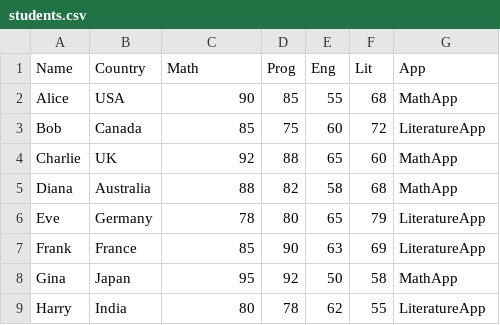
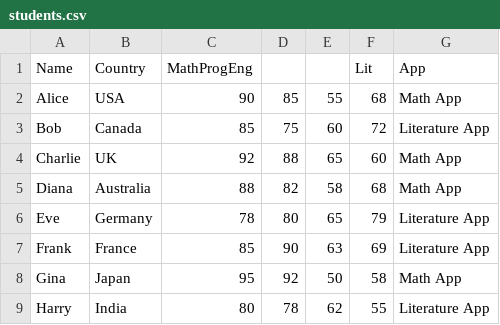
Before and after one commit to tochkar/ML, a CSV file: students.csv, drawn as a sheet.

Commit message:
Add files via upload

```diff
--- a/students.csv
+++ b/students.csv
@@ -1,9 +1,9 @@
-Name,Country,Math,Prog,Eng,Lit,App
-Alice,USA,90,85,55,68,MathApp
-Bob,Canada,85,75,60,72,LiteratureApp
-Charlie,UK,92,88,65,60,MathApp
-Diana,Australia,88,82,58,68,MathApp
-Eve,Germany,78,80,65,79,LiteratureApp
-Frank,France,85,90,63,69,LiteratureApp
-Gina,Japan,95,92,50,58,MathApp
-Harry,India,80,78,62,55,LiteratureApp
+Name,Country,MathProgEng ,,,Lit,App
+Alice, USA,90,85,55,68, Math App
+Bob, Canada,85,75,60,72, Literature App
+Charlie, UK,92,88,65,60, Math App
+Diana, Australia,88,82,58,68, Math App
+Eve, Germany,78,80,65,79, Literature App
+Frank, France,85,90,63,69, Literature App
+Gina, Japan,95,92,50,58, Math App
+Harry, India,80,78,62,55, Literature App
```
